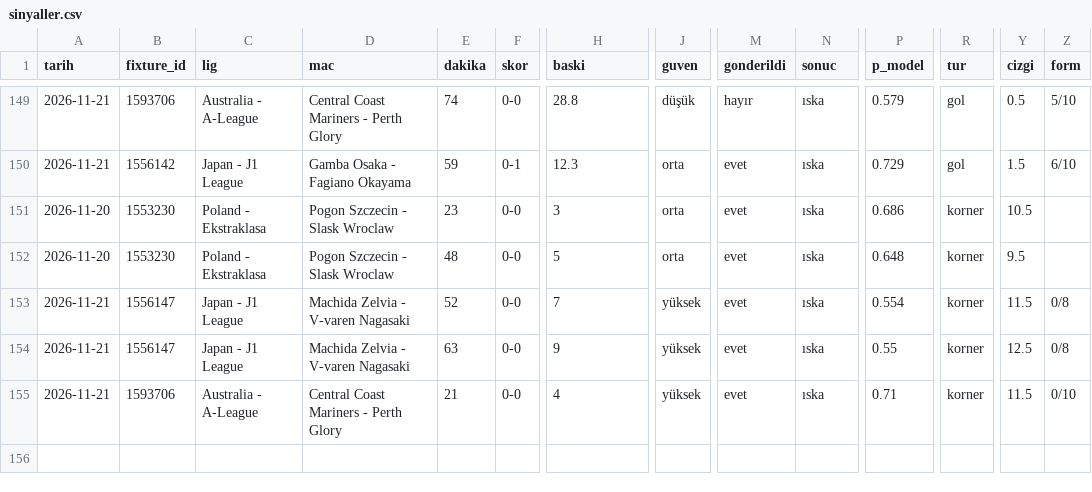
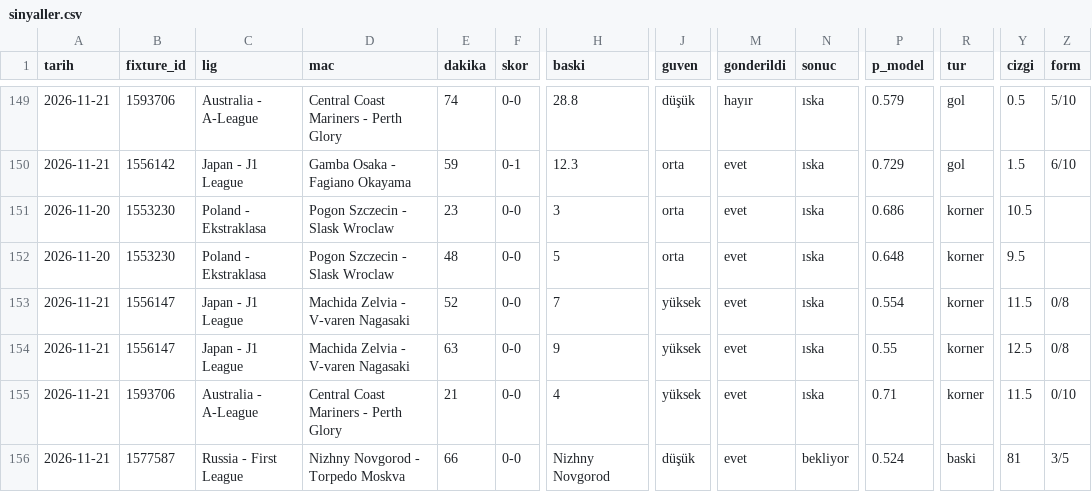
Before and after one commit to leaderofhorde1/Gol-Analizi, a CSV file: data/sinyaller.csv, drawn as a sheet; only a part is shown, gaps mark what is left out; rows hold the shown columns only; the diff names each change by its address in the sheet, - before the commit and + after, or states it on an @@ line.

```diff
--- a/data/sinyaller.csv
+++ b/data/sinyaller.csv
+row 156: 2026-11-21 | 1577587 | Russia - First League | Nizhny Novgorod - Torpedo Moskva | 66 | 0-0 | Nizhny Novgorod | düşük | evet | bekliyor | 0.524 | baski | 81 | 3/5
```
Also changed, not shown: 5 other files.
